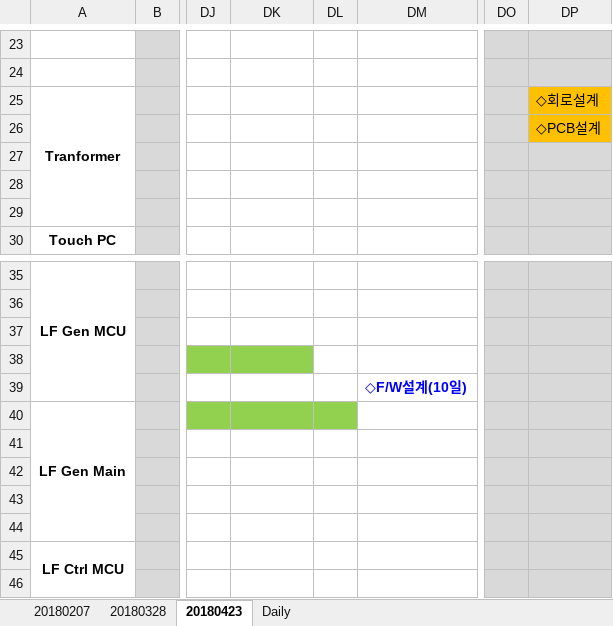
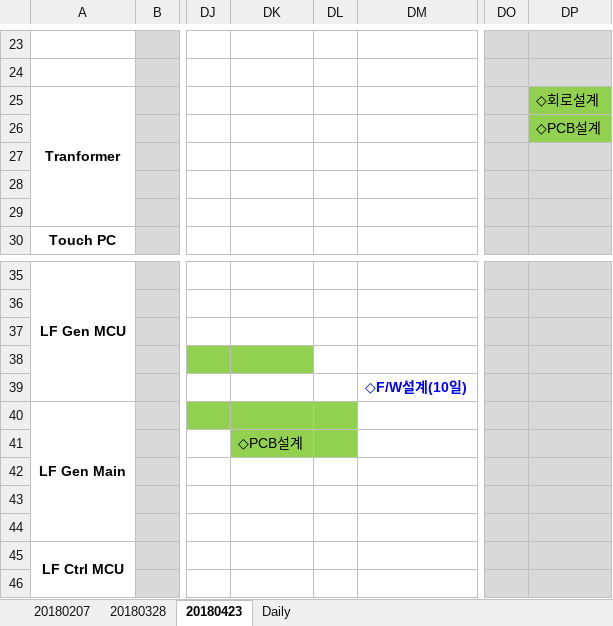
Before and after one commit to ArvidJoung/Plasma_Generator, an Excel workbook: Femto Project schedule V1.0.xlsx, sheet 20180423, drawn as a sheet; only a part is shown, gaps mark what is left out; values as stored, in another font and other column widths than the file's, no borders; charts and pictures not drawn; the diff names each change by its address in the sheet, - before the commit and + after, or states it on an @@ line.

```diff
--- a/Femto Project schedule V1.0.xlsx (sheet 20180423)
+++ b/Femto Project schedule V1.0.xlsx (sheet 20180423)
-DP25:DP26 fill: #FFC000
+DP25:DP26 fill: #92D050
-DK41: (empty)
+DK41: ◇PCB설계
-DK41:DL41 fill: none
+DK41:DL41 fill: #92D050
```
Also changed, not shown: sheet Daily, 2 other files.
